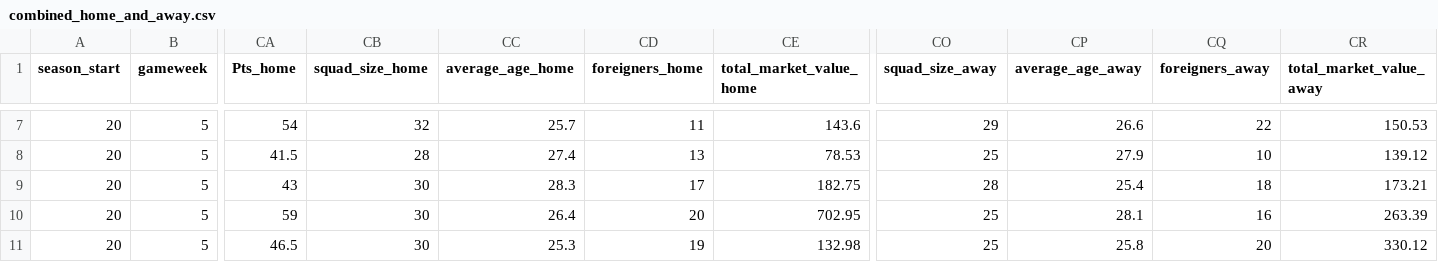
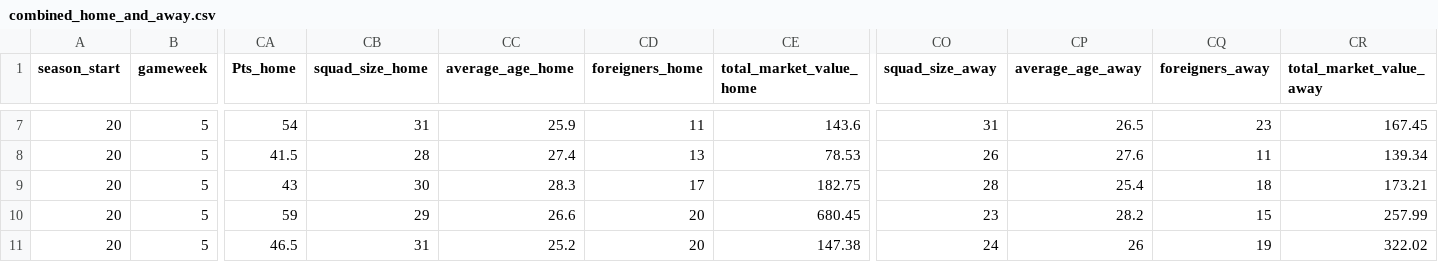
Before and after one commit to Nilafhiosagam/flexdashboard, a CSV file: combined_home_and_away.csv, drawn as a sheet; only a part is shown, gaps mark what is left out; the diff covers the shown part only; the diff names each change by its address in the sheet, - before the commit and + after, or states it on an @@ line.

```diff
--- a/combined_home_and_away.csv
+++ b/combined_home_and_away.csv
-CB7 (squad_size_home): 32
+CB7 (squad_size_home): 31
-CC7 (average_age_home): 25.7
+CC7 (average_age_home): 25.9
-CO7 (squad_size_away): 29
+CO7 (squad_size_away): 31
-CP7 (average_age_away): 26.6
+CP7 (average_age_away): 26.5
-CQ7 (foreigners_away): 22
+CQ7 (foreigners_away): 23
-CR7 (total_market_value_away): 150.53
+CR7 (total_market_value_away): 167.45
-CO8 (squad_size_away): 25
+CO8 (squad_size_away): 26
-CP8 (average_age_away): 27.9
+CP8 (average_age_away): 27.6
-CQ8 (foreigners_away): 10
+CQ8 (foreigners_away): 11
-CR8 (total_market_value_away): 139.12
+CR8 (total_market_value_away): 139.34
-CB10 (squad_size_home): 30
+CB10 (squad_size_home): 29
-CC10 (average_age_home): 26.4
+CC10 (average_age_home): 26.6
-CE10 (total_market_value_home): 702.95
+CE10 (total_market_value_home): 680.45
-CO10 (squad_size_away): 25
+CO10 (squad_size_away): 23
-CP10 (average_age_away): 28.1
+CP10 (average_age_away): 28.2
-CQ10 (foreigners_away): 16
+CQ10 (foreigners_away): 15
-CR10 (total_market_value_away): 263.39
+CR10 (total_market_value_away): 257.99
-CB11 (squad_size_home): 30
+CB11 (squad_size_home): 31
-CC11 (average_age_home): 25.3
+CC11 (average_age_home): 25.2
-CD11 (foreigners_home): 19
+CD11 (foreigners_home): 20
-CE11 (total_market_value_home): 132.98
+CE11 (total_market_value_home): 147.38
-CO11 (squad_size_away): 25
+CO11 (squad_size_away): 24
-CP11 (average_age_away): 25.8
+CP11 (average_age_away): 26
-CQ11 (foreigners_away): 20
+CQ11 (foreigners_away): 19
-CR11 (total_market_value_away): 330.12
+CR11 (total_market_value_away): 322.02
```
Also changed, not shown: 27 edited cells elsewhere in this file, docs/combined_home_and_away.csv, 16 other files.
